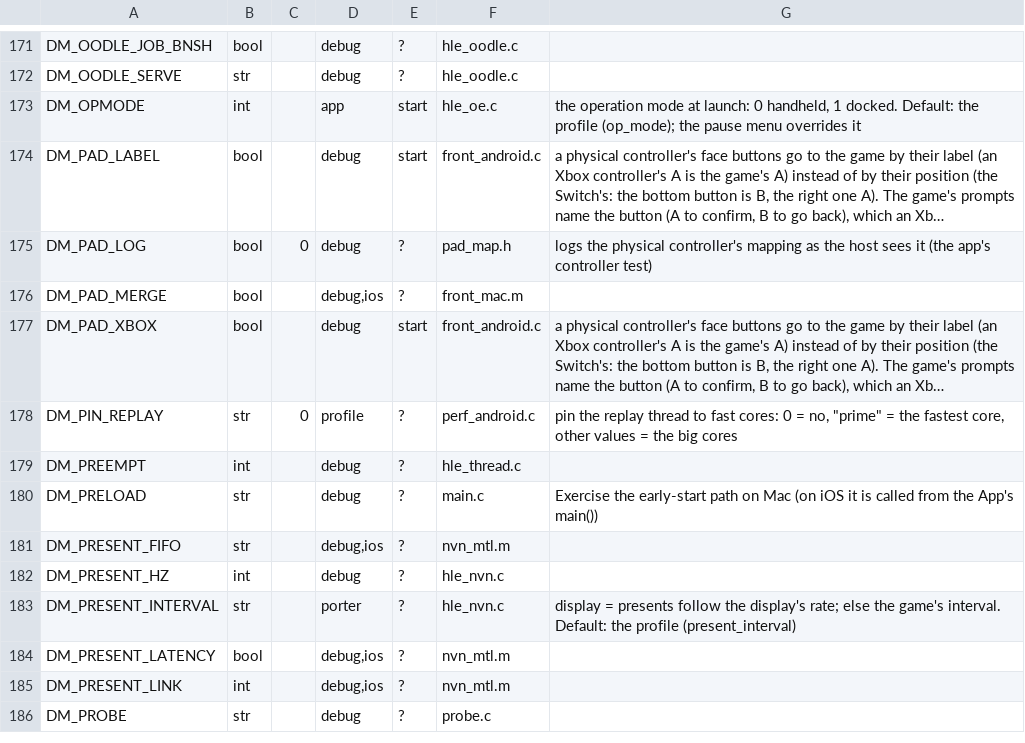
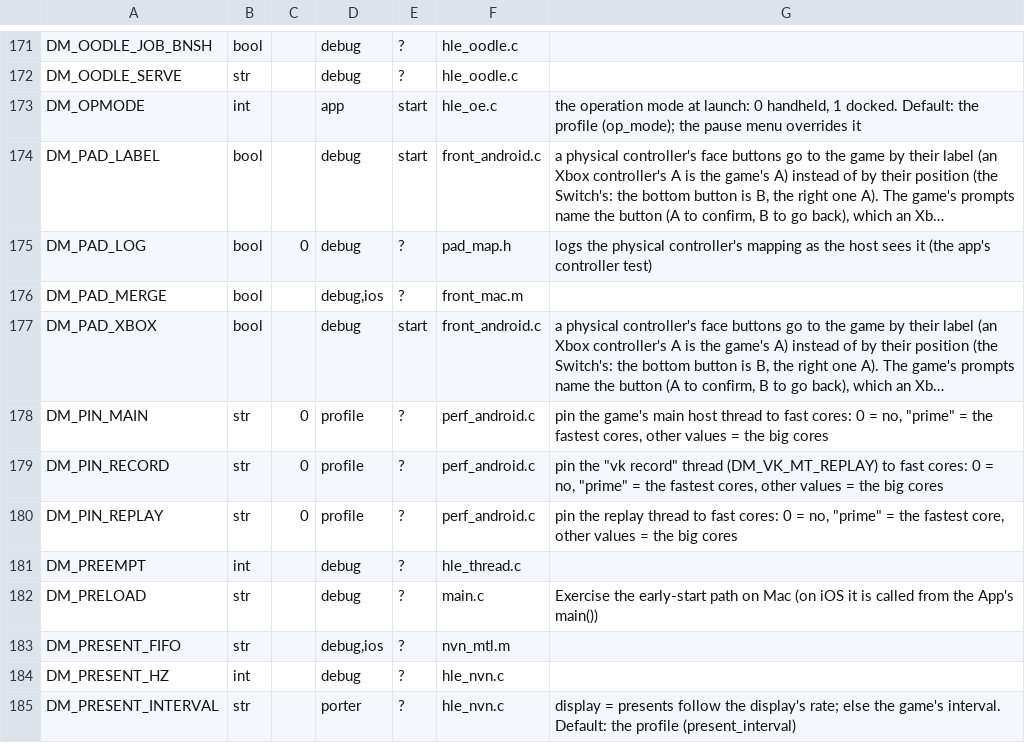
Before and after one commit to GJR787878/nx2android-it-takes-two, a TSV file: nxnative/dm/settings.tsv, drawn as a sheet; only a part is shown, gaps mark what is left out; the shorter side is filled out with more unchanged rows; long unchanged cells end in …; the diff names each change by its address in the sheet, - before the commit and + after, or states it on an @@ line.

Commit message:
Pin the It Takes Two hot threads to the Snapdragon 8 Elite prime cores

```diff
--- a/nxnative/dm/settings.tsv
+++ b/nxnative/dm/settings.tsv
+row 178: DM_PIN_MAIN | str | 0 | profile | ? | perf_android.c | pin the game's main host thread to fast cores: 0 = no, "prime" = the fastest cores, other values = the big cores
+row 179: DM_PIN_RECORD | str | 0 | profile | ? | perf_android.c | pin the "vk record" thread (DM_VK_MT_REPLAY) to fast cores: 0 = no, "prime" = the fastest cores, other values = the big cores
```
Also changed, not shown: nxnative/dm/games/010092A0172E4000/android.tsv, 5 other files.
